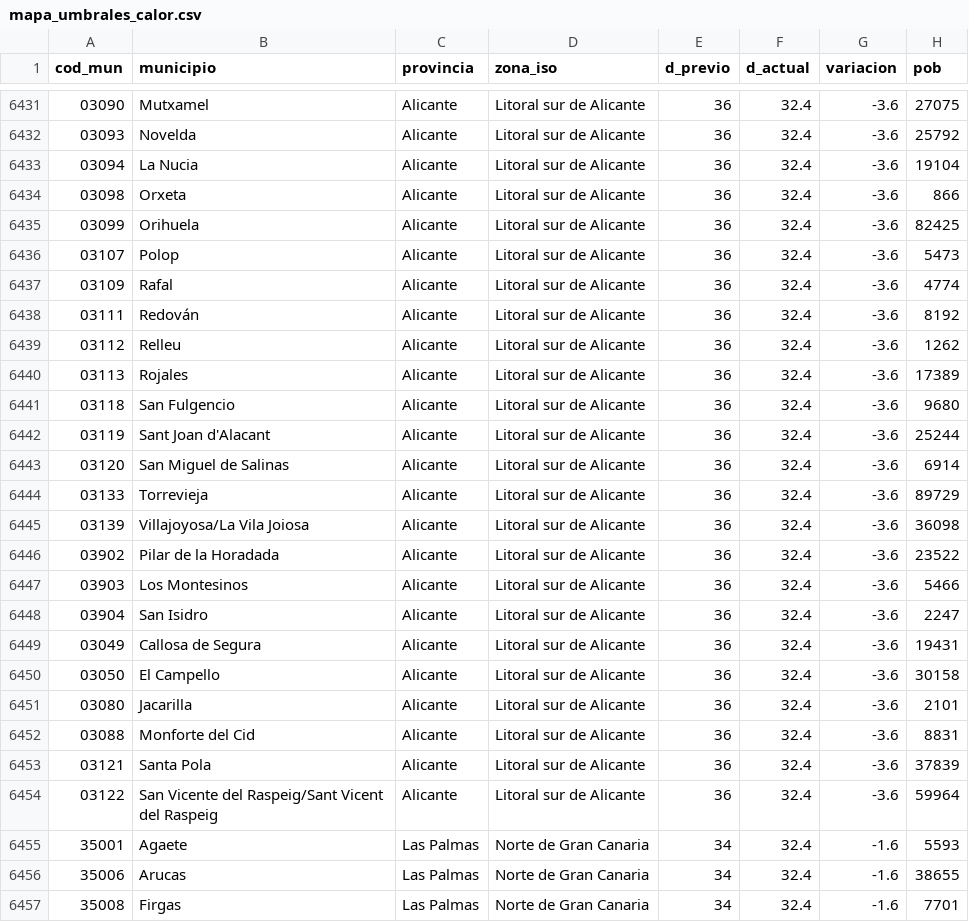
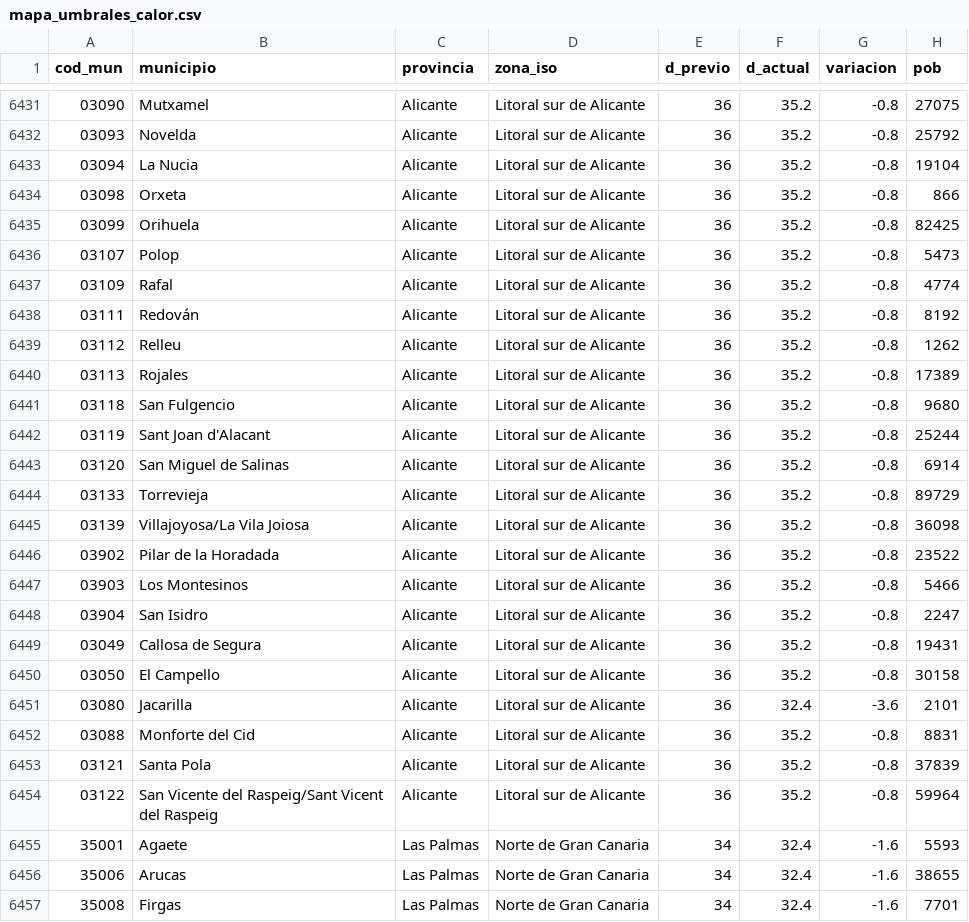
Before and after one commit to datosrtve/opendata, a CSV file: 2024/mapa_umbrales_calor/mapa_umbrales_calor.csv, drawn as a sheet; only a part is shown, gaps mark what is left out; the diff covers the shown part only.

Commit message:
Actualización umbrales Litoral Sur de Alicante, La Gomera y El Hierro

```diff
--- a/2024/mapa_umbrales_calor/mapa_umbrales_calor.csv
+++ b/2024/mapa_umbrales_calor/mapa_umbrales_calor.csv
@@ -6431,25 +6431,25 @@ cod_mun,municipio,provincia,zona_iso,d_previo,d_actual,variacion,pob
-03090,Mutxamel,Alicante,Litoral sur de Alicante,36,32.4,-3.6,27075
-03093,Novelda,Alicante,Litoral sur de Alicante,36,32.4,-3.6,25792
-03094,La Nucia,Alicante,Litoral sur de Alicante,36,32.4,-3.6,19104
-03098,Orxeta,Alicante,Litoral sur de Alicante,36,32.4,-3.6,866
-03099,Orihuela,Alicante,Litoral sur de Alicante,36,32.4,-3.6,82425
-03107,Polop,Alicante,Litoral sur de Alicante,36,32.4,-3.6,5473
-03109,Rafal,Alicante,Litoral sur de Alicante,36,32.4,-3.6,4774
-03111,Redován,Alicante,Litoral sur de Alicante,36,32.4,-3.6,8192
-03112,Relleu,Alicante,Litoral sur de Alicante,36,32.4,-3.6,1262
-03113,Rojales,Alicante,Litoral sur de Alicante,36,32.4,-3.6,17389
-03118,San Fulgencio,Alicante,Litoral sur de Alicante,36,32.4,-3.6,9680
-03119,Sant Joan d'Alacant,Alicante,Litoral sur de Alicante,36,32.4,-3.6,25244
-03120,San Miguel de Salinas,Alicante,Litoral sur de Alicante,36,32.4,-3.6,6914
-03133,Torrevieja,Alicante,Litoral sur de Alicante,36,32.4,-3.6,89729
-03139,Villajoyosa/La Vila Joiosa,Alicante,Litoral sur de Alicante,36,32.4,-3.6,36098
-03902,Pilar de la Horadada,Alicante,Litoral sur de Alicante,36,32.4,-3.6,23522
-03903,Los Montesinos,Alicante,Litoral sur de Alicante,36,32.4,-3.6,5466
-03904,San Isidro,Alicante,Litoral sur de Alicante,36,32.4,-3.6,2247
-03049,Callosa de Segura,Alicante,Litoral sur de Alicante,36,32.4,-3.6,19431
-03050,El Campello,Alicante,Litoral sur de Alicante,36,32.4,-3.6,30158
+03090,Mutxamel,Alicante,Litoral sur de Alicante,36,35.2,-0.8,27075
+03093,Novelda,Alicante,Litoral sur de Alicante,36,35.2,-0.8,25792
+03094,La Nucia,Alicante,Litoral sur de Alicante,36,35.2,-0.8,19104
+03098,Orxeta,Alicante,Litoral sur de Alicante,36,35.2,-0.8,866
+03099,Orihuela,Alicante,Litoral sur de Alicante,36,35.2,-0.8,82425
+03107,Polop,Alicante,Litoral sur de Alicante,36,35.2,-0.8,5473
+03109,Rafal,Alicante,Litoral sur de Alicante,36,35.2,-0.8,4774
+03111,Redován,Alicante,Litoral sur de Alicante,36,35.2,-0.8,8192
+03112,Relleu,Alicante,Litoral sur de Alicante,36,35.2,-0.8,1262
+03113,Rojales,Alicante,Litoral sur de Alicante,36,35.2,-0.8,17389
+03118,San Fulgencio,Alicante,Litoral sur de Alicante,36,35.2,-0.8,9680
+03119,Sant Joan d'Alacant,Alicante,Litoral sur de Alicante,36,35.2,-0.8,25244
+03120,San Miguel de Salinas,Alicante,Litoral sur de Alicante,36,35.2,-0.8,6914
+03133,Torrevieja,Alicante,Litoral sur de Alicante,36,35.2,-0.8,89729
+03139,Villajoyosa/La Vila Joiosa,Alicante,Litoral sur de Alicante,36,35.2,-0.8,36098
+03902,Pilar de la Horadada,Alicante,Litoral sur de Alicante,36,35.2,-0.8,23522
+03903,Los Montesinos,Alicante,Litoral sur de Alicante,36,35.2,-0.8,5466
+03904,San Isidro,Alicante,Litoral sur de Alicante,36,35.2,-0.8,2247
+03049,Callosa de Segura,Alicante,Litoral sur de Alicante,36,35.2,-0.8,19431
+03050,El Campello,Alicante,Litoral sur de Alicante,36,35.2,-0.8,30158
 03080,Jacarilla,Alicante,Litoral sur de Alicante,36,32.4,-3.6,2101
-03088,Monforte del Cid,Alicante,Litoral sur de Alicante,36,32.4,-3.6,8831
-03121,Santa Pola,Alicante,Litoral sur de Alicante,36,32.4,-3.6,37839
-03122,San Vicente del Raspeig/Sant Vicent del Raspeig,Alicante,Litoral sur de Alicante,36,32.4,-3.6,59964
+03088,Monforte del Cid,Alicante,Litoral sur de Alicante,36,35.2,-0.8,8831
+03121,Santa Pola,Alicante,Litoral sur de Alicante,36,35.2,-0.8,37839
+03122,San Vicente del Raspeig/Sant Vicent del Raspeig,Alicante,Litoral sur de Alicante,36,35.2,-0.8,59964
 35001,Agaete,Las Palmas,Norte de Gran Canaria,34,32.4,-1.6,5593
```
Also changed, not shown: 72 edited cells elsewhere in this file.
